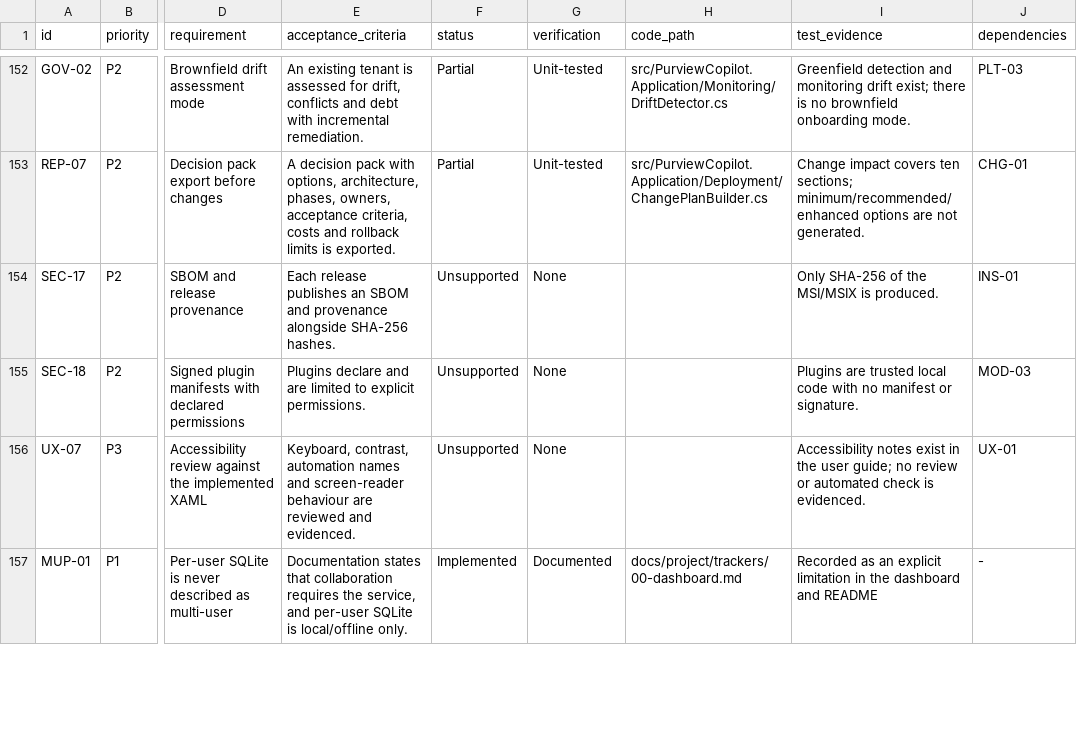
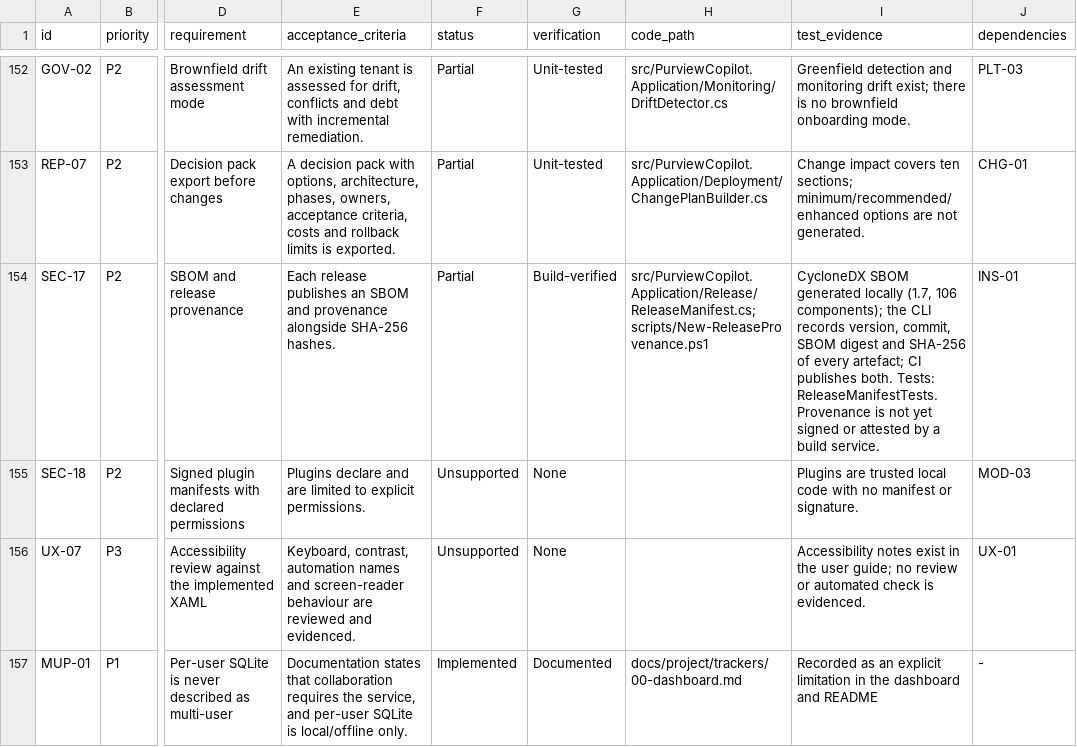
Before and after one commit to rajtechlead/Purview-Setup, a CSV file: docs/project/trackers/01-requirements.csv, drawn as a sheet; only a part is shown, gaps mark what is left out; the diff names each change by its address in the sheet, - before the commit and + after, or states it on an @@ line.

```diff
--- a/docs/project/trackers/01-requirements.csv
+++ b/docs/project/trackers/01-requirements.csv
-F154 (status): Unsupported
+F154 (status): Partial
-G154 (verification): None
+G154 (verification): Build-verified
-H154 (code_path): (empty)
+H154 (code_path): src/PurviewCopilot.Application/Release/ReleaseManifest.cs; scripts/New-ReleaseProvenance.ps1
-I154 (test_evidence): Only SHA-256 of the MSI/MSIX is produced.
+I154 (test_evidence): CycloneDX SBOM generated locally (1.7, 106 components); the CLI records version, commit, SBOM digest and SHA-256 of every artefact; CI publishes both. Tests: ReleaseManifestTests. Provenance is not yet signed or attested by a build service.
```
Also changed, not shown: docs/project/trackers/04-test-evidence.csv, 11 other files.
